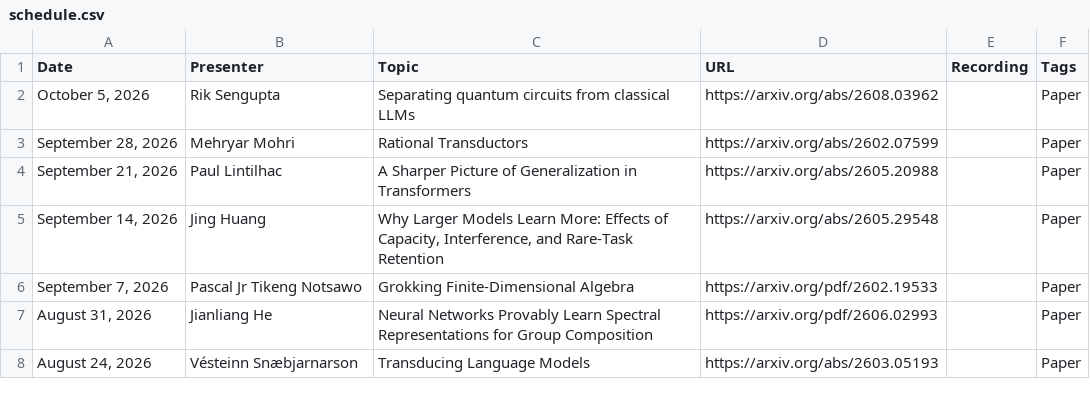
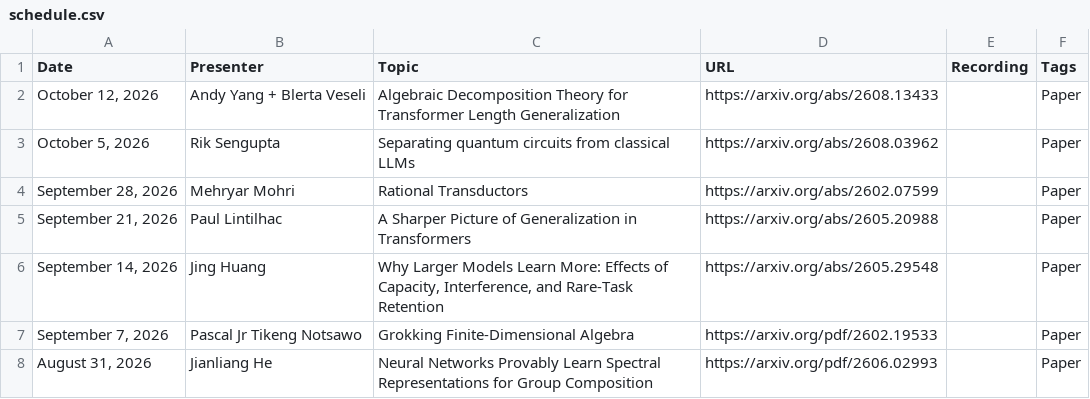
Before and after one commit to flannseminars/flannseminars.github.io, a CSV file: data/schedule.csv, drawn as a sheet; only a part is shown; the shorter side is filled out with more unchanged rows.

Commit message:
algberaic

```diff
--- a/data/schedule.csv
+++ b/data/schedule.csv
@@ -1,2 +1,3 @@
 Date,Presenter,Topic,URL,Recording,Tags
+"October 12, 2026","Andy Yang + Blerta Veseli","Algebraic Decomposition Theory for Transformer Length Generalization","https://arxiv.org/abs/2608.13433","","Paper"
 "October 5, 2026","Rik Sengupta","Separating quantum circuits from classical LLMs","https://arxiv.org/abs/2608.03962","","Paper"
```
